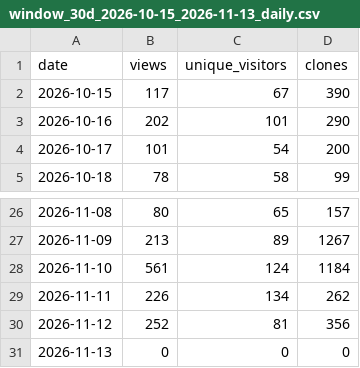
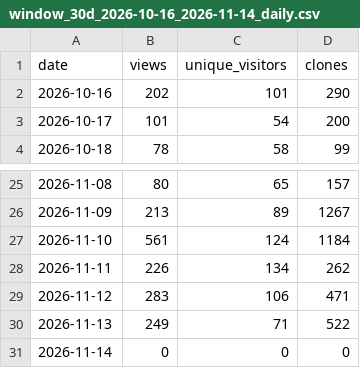
Before and after one commit to huaweicloud-samples/auto-workflows, a CSV file: collector/reports/window_30d_2026-10-16_2026-11-14_daily.csv (was collector/reports/window_30d_2026-10-15_2026-11-13_daily.csv), drawn as a sheet; only a part is shown, gaps mark what is left out.

```diff
--- a/collector/reports/window_30d_2026-10-15_2026-11-13_daily.csv
+++ b/collector/reports/window_30d_2026-10-16_2026-11-14_daily.csv
@@ -1,3 +1,2 @@
 date,views,unique_visitors,clones
-2026-10-15,117,67,390
 2026-10-16,202,101,290
@@ -29,3 +28,4 @@
 2026-11-11,226,134,262
-2026-11-12,252,81,356
-2026-11-13,0,0,0
+2026-11-12,283,106,471
+2026-11-13,249,71,522
+2026-11-14,0,0,0
```
Also changed, not shown: collector/reports/window_30d_2026-10-16_2026-11-14_detail.csv, collector/reports/window_30d_2026-10-16_2026-11-14_forks.csv, 5 other files.
